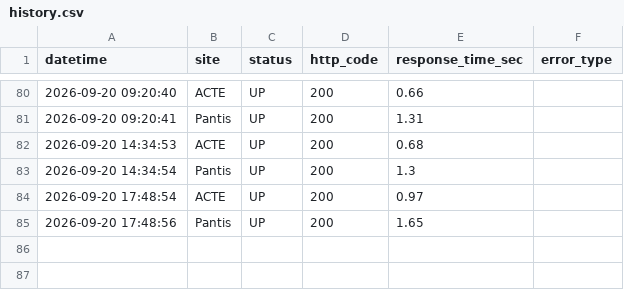
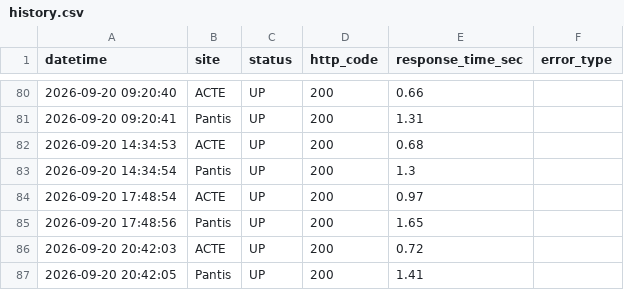
Before and after one commit to izhvatop-commits/site-monitor, a CSV file: history.csv, drawn as a sheet; only a part is shown, gaps mark what is left out.

```diff
--- a/history.csv
+++ b/history.csv
@@ -85 +85,3 @@ datetime,site,status,http_code,response_time_sec,error_type
 2026-09-20 17:48:56,Pantis,UP,200,1.65,
+2026-09-20 20:42:03,ACTE,UP,200,0.72,
+2026-09-20 20:42:05,Pantis,UP,200,1.41,
```
